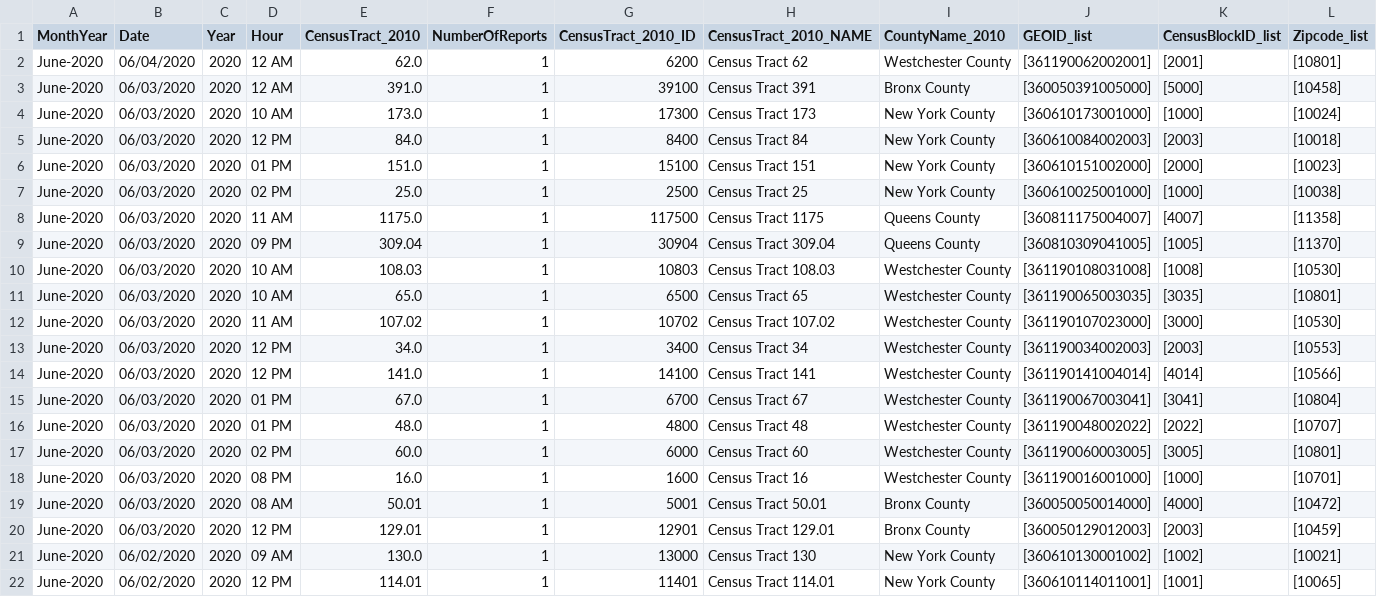
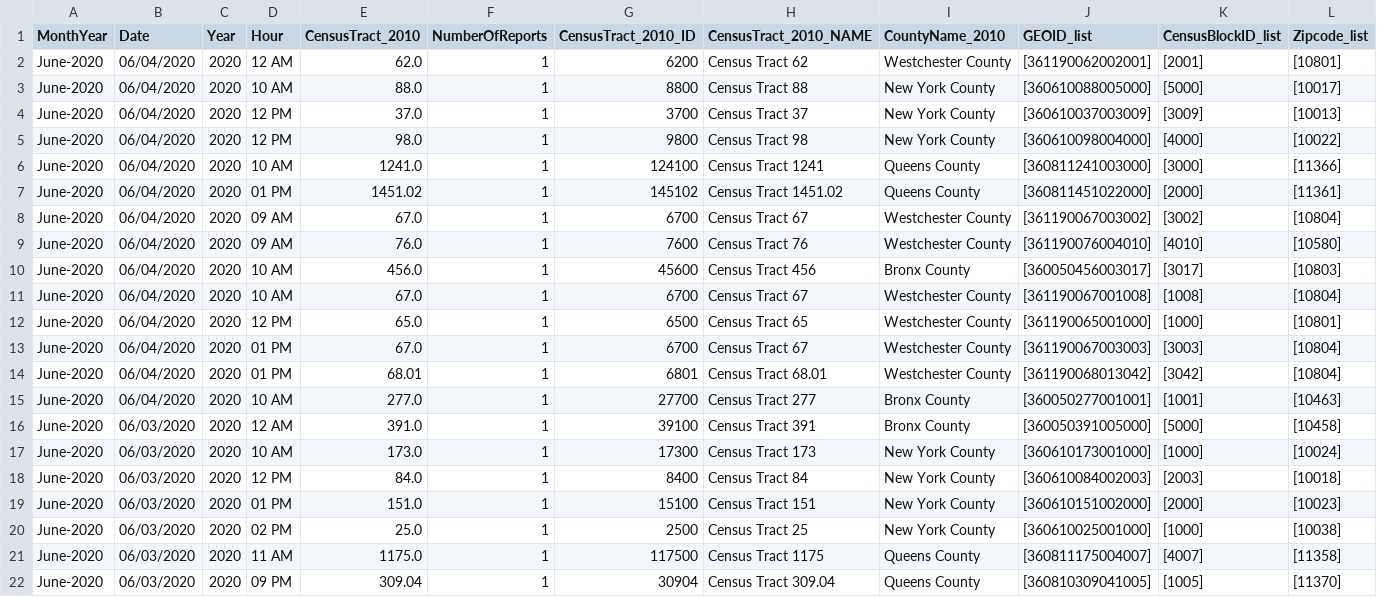
Before and after one commit to mhasan004/GasLeakProject, a CSV file: Getting_GasLeak_Data/DataFiles/ConEdison/GasHistory_2010_ReportFrequency_Hourly.csv, drawn as a sheet; only a part is shown; the shorter side is filled out with more unchanged rows; rows hold the shown columns only; the diff names each change by its address in the sheet, - before the commit and + after, or states it on an @@ line.

```diff
--- a/Getting_GasLeak_Data/DataFiles/ConEdison/GasHistory_2010_ReportFrequency_Hourly.csv
+++ b/Getting_GasLeak_Data/DataFiles/ConEdison/GasHistory_2010_ReportFrequency_Hourly.csv
+row 3: June-2020 | 06/04/2020 | 2020 | 10 AM | 88.0 | 1 | 8800 | Census Tract 88 | New York County | [360610088005000] | [5000] | [10017]
+row 4: June-2020 | 06/04/2020 | 2020 | 12 PM | 37.0 | 1 | 3700 | Census Tract 37 | New York County | [360610037003009] | [3009] | [10013]
+row 5: June-2020 | 06/04/2020 | 2020 | 12 PM | 98.0 | 1 | 9800 | Census Tract 98 | New York County | [360610098004000] | [4000] | [10022]
+row 6: June-2020 | 06/04/2020 | 2020 | 10 AM | 1241.0 | 1 | 124100 | Census Tract 1241 | Queens County | [360811241003000] | [3000] | [11366]
+row 7: June-2020 | 06/04/2020 | 2020 | 01 PM | 1451.02 | 1 | 145102 | Census Tract 1451.02 | Queens County | [360811451022000] | [2000] | [11361]
+row 8: June-2020 | 06/04/2020 | 2020 | 09 AM | 67.0 | 1 | 6700 | Census Tract 67 | Westchester County | [361190067003002] | [3002] | [10804]
+row 9: June-2020 | 06/04/2020 | 2020 | 09 AM | 76.0 | 1 | 7600 | Census Tract 76 | Westchester County | [361190076004010] | [4010] | [10580]
+row 10: June-2020 | 06/04/2020 | 2020 | 10 AM | 456.0 | 1 | 45600 | Census Tract 456 | Bronx County | [360050456003017] | [3017] | [10803]
+row 11: June-2020 | 06/04/2020 | 2020 | 10 AM | 67.0 | 1 | 6700 | Census Tract 67 | Westchester County | [361190067001008] | [1008] | [10804]
+row 12: June-2020 | 06/04/2020 | 2020 | 12 PM | 65.0 | 1 | 6500 | Census Tract 65 | Westchester County | [361190065001000] | [1000] | [10801]
+row 13: June-2020 | 06/04/2020 | 2020 | 01 PM | 67.0 | 1 | 6700 | Census Tract 67 | Westchester County | [361190067003003] | [3003] | [10804]
+row 14: June-2020 | 06/04/2020 | 2020 | 01 PM | 68.01 | 1 | 6801 | Census Tract 68.01 | Westchester County | [361190068013042] | [3042] | [10804]
+row 15: June-2020 | 06/04/2020 | 2020 | 10 AM | 277.0 | 1 | 27700 | Census Tract 277 | Bronx County | [360050277001001] | [1001] | [10463]
```
Also changed, not shown: Getting_GasLeak_Data/DataFiles/ConEdison/GasHistory_2010_ConEdisonTracts.csv, Getting_GasLeak_Data/DataFiles/ConEdison/GasHistory_2010_ReportFrequency_Monthly.csv.
